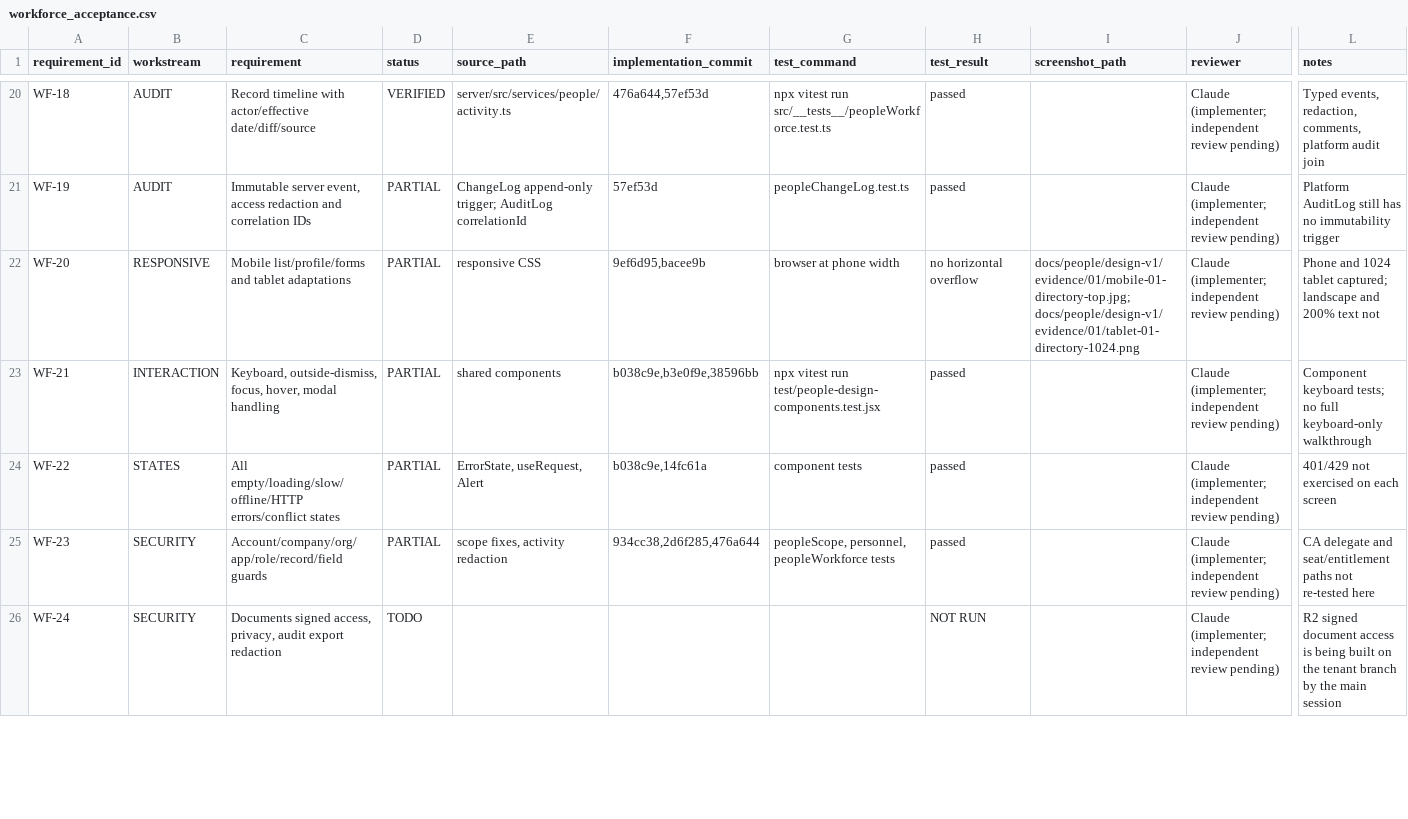
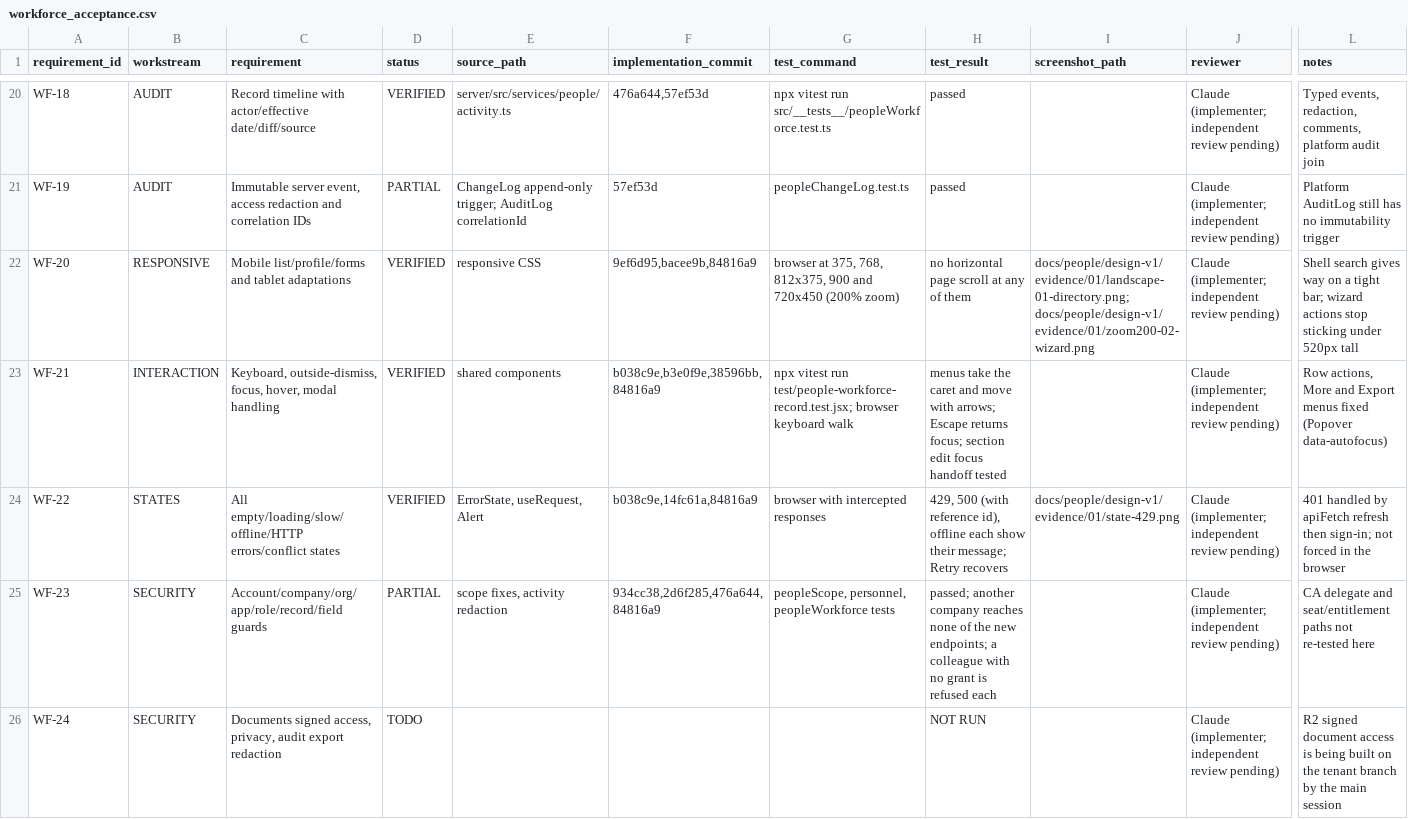
Before and after one commit to Clor-applications/clor-platform, a CSV file: docs/people/design-v1/workforce-package/checklists/workforce_acceptance.csv, drawn as a sheet; only a part is shown, gaps mark what is left out; the diff covers the shown part only; the diff names each change by its address in the sheet, - before the commit and + after, or states it on an @@ line.

```diff
--- a/docs/people/design-v1/workforce-package/checklists/workforce_acceptance.csv
+++ b/docs/people/design-v1/workforce-package/checklists/workforce_acceptance.csv
-D22:D24 (status): PARTIAL
+D22:D24 (status): VERIFIED
-F22 (implementation_commit): 9ef6d95,bacee9b
+F22 (implementation_commit): 9ef6d95,bacee9b,84816a9
-G22 (test_command): browser at phone width
+G22 (test_command): browser at 375, 768, 812x375, 900 and 720x450 (200% zoom)
-H22 (test_result): no horizontal overflow
+H22 (test_result): no horizontal page scroll at any of them
-I22 (screenshot_path): docs/people/design-v1/evidence/01/mobile-01-directory-top.jpg; docs/people/design-v1/evidence/01/tablet-01-directory-1024.png
+I22 (screenshot_path): docs/people/design-v1/evidence/01/landscape-01-directory.png; docs/people/design-v1/evidence/01/zoom200-02-wizard.png
-L22 (notes): Phone and 1024 tablet captured; landscape and 200% text not
+L22 (notes): Shell search gives way on a tight bar; wizard actions stop sticking under 520px tall
-F23 (implementation_commit): b038c9e,b3e0f9e,38596bb
+F23 (implementation_commit): b038c9e,b3e0f9e,38596bb,84816a9
-G23 (test_command): …vitest run test/people-design-components.test.jsx
+G23 (test_command): …vitest run test/people-workforce-record.test.jsx; browser keyboard walk
-H23 (test_result): passed
+H23 (test_result): menus take the caret and move with arrows; Escape returns focus; section edit focus handoff tested
-L23 (notes): Component keyboard tests; no full keyboard-only walkthrough
+L23 (notes): Row actions, More and Export menus fixed (Popover data-autofocus)
-F24 (implementation_commit): b038c9e,14fc61a
+F24 (implementation_commit): b038c9e,14fc61a,84816a9
-G24 (test_command): component tests
+G24 (test_command): browser with intercepted responses
-H24 (test_result): passed
+H24 (test_result): 429, 500 (with reference id), offline each show their message; Retry recovers
-I24 (screenshot_path): (empty)
+I24 (screenshot_path): docs/people/design-v1/evidence/01/state-429.png
-L24 (notes): 401/429 not exercised on each screen
+L24 (notes): 401 handled by apiFetch refresh then sign-in; not forced in the browser
-F25 (implementation_commit): 934cc38,2d6f285,476a644
+F25 (implementation_commit): 934cc38,2d6f285,476a644,84816a9
-H25 (test_result): passed
+H25 (test_result): passed; another company reaches none of the new endpoints; a colleague with no grant is refused each
```
Also changed, not shown: 32 edited cells elsewhere in this file, 1 other file.
